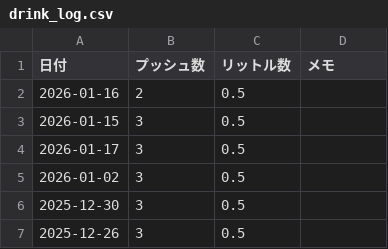
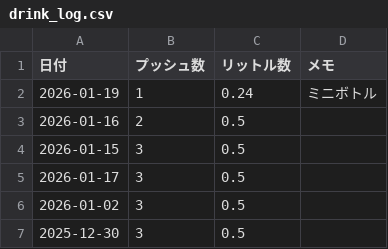
Before and after one commit to MatsumotoKentaro/sodanote, a CSV file: data/drink_log.csv, drawn as a sheet; only a part is shown; the shorter side is filled out with more unchanged rows.

```diff
--- a/data/drink_log.csv
+++ b/data/drink_log.csv
@@ -1,2 +1,3 @@
 日付,プッシュ数,リットル数,メモ
+"2026-01-19","1","0.24","ミニボトル"
 "2026-01-16","2","0.5",""
```
